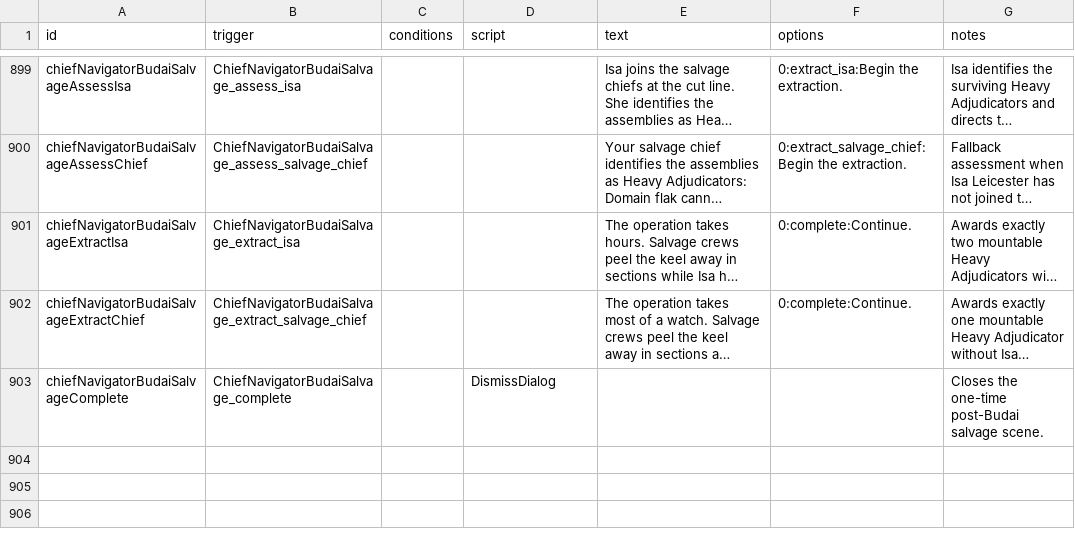
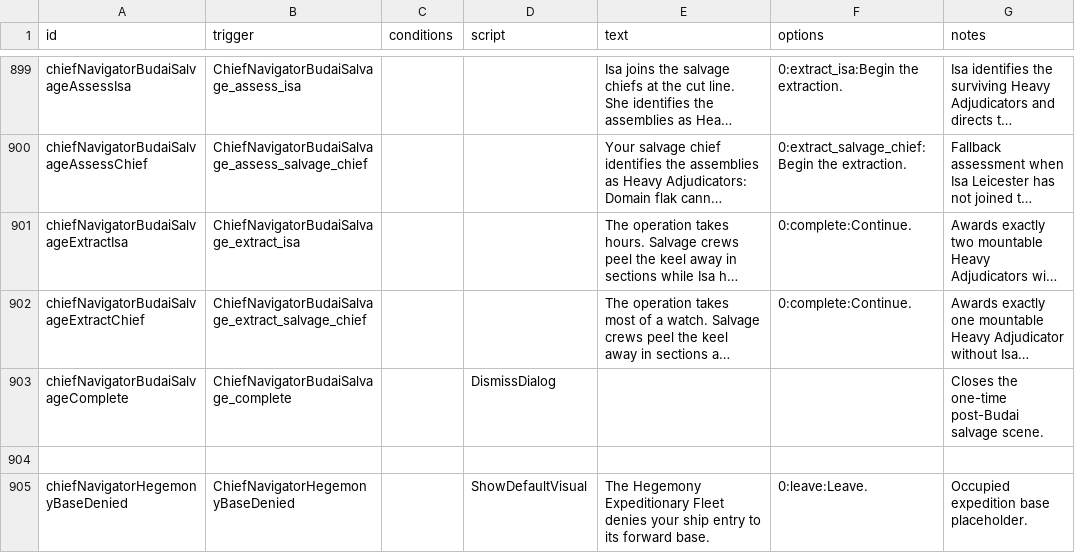
Before and after one commit to c4tntnitro-netizen/Chief-Navigator, a CSV file: data/campaign/rules.csv, drawn as a sheet; only a part is shown, gaps mark what is left out; long unchanged cells end in …; the diff names each change by its address in the sheet, - before the commit and + after, or states it on an @@ line.

Commit message:
Fix naval turret layering and hide the Hegemony expedition

```diff
--- a/data/campaign/rules.csv
+++ b/data/campaign/rules.csv
+row 904: (empty)
+row 905: chiefNavigatorHegemonyBaseDenied | ChiefNavigatorHegemonyBaseDenied |  | ShowDefaultVisual | The Hegemony Expeditionary Fleet denies your ship entry to its forward base. | 0:leave:Leave. | Occupied expedition base placeholder.
```
Also changed, not shown: 7 other files.
